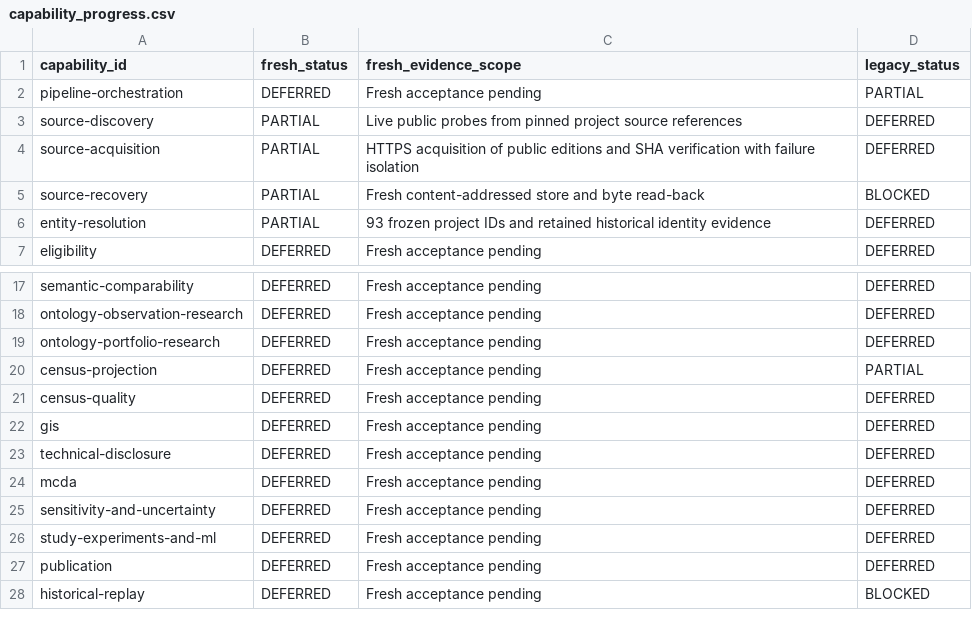
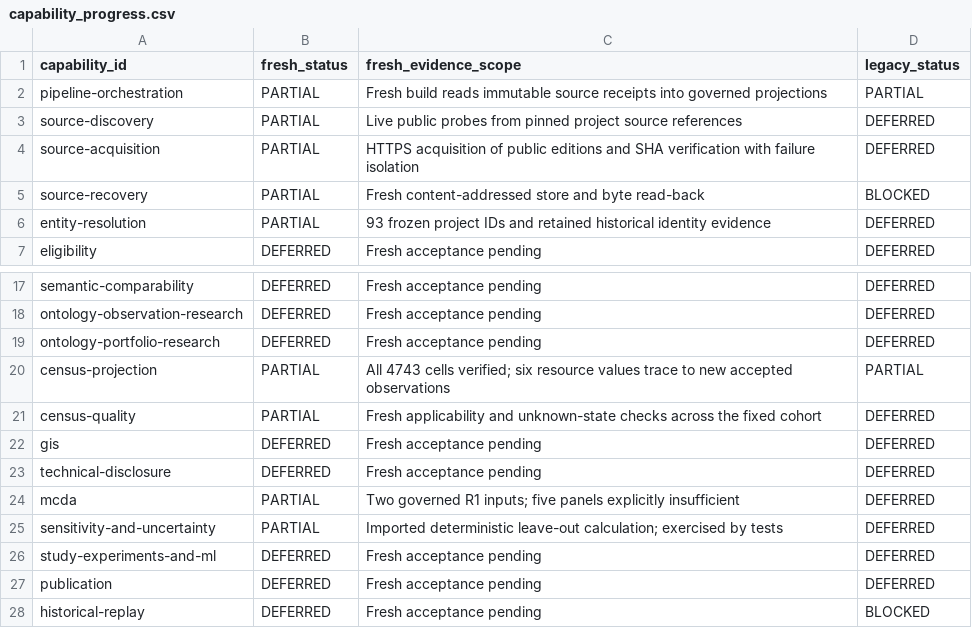
Before and after one commit to lleeoo0611-stack/AU_REE_V3, a CSV file: docs/research/capability_progress.csv, drawn as a sheet; only a part is shown, gaps mark what is left out.

```diff
--- a/docs/research/capability_progress.csv
+++ b/docs/research/capability_progress.csv
@@ -1,3 +1,3 @@
 capability_id,fresh_status,fresh_evidence_scope,legacy_status
-pipeline-orchestration,DEFERRED,Fresh acceptance pending,PARTIAL
+pipeline-orchestration,PARTIAL,Fresh build reads immutable source receipts into governed projections,PARTIAL
 source-discovery,PARTIAL,Live public probes from pinned project source references,DEFERRED
@@ -19,8 +19,8 @@ ontology-observation-research,DEFERRED,Fresh acceptance pending,DEFERRED
 ontology-portfolio-research,DEFERRED,Fresh acceptance pending,DEFERRED
-census-projection,DEFERRED,Fresh acceptance pending,PARTIAL
-census-quality,DEFERRED,Fresh acceptance pending,DEFERRED
+census-projection,PARTIAL,All 4743 cells verified; six resource values trace to new accepted observations,PARTIAL
+census-quality,PARTIAL,Fresh applicability and unknown-state checks across the fixed cohort,DEFERRED
 gis,DEFERRED,Fresh acceptance pending,DEFERRED
 technical-disclosure,DEFERRED,Fresh acceptance pending,DEFERRED
-mcda,DEFERRED,Fresh acceptance pending,DEFERRED
-sensitivity-and-uncertainty,DEFERRED,Fresh acceptance pending,DEFERRED
+mcda,PARTIAL,Two governed R1 inputs; five panels explicitly insufficient,DEFERRED
+sensitivity-and-uncertainty,PARTIAL,Imported deterministic leave-out calculation; exercised by tests,DEFERRED
 study-experiments-and-ml,DEFERRED,Fresh acceptance pending,DEFERRED
```
Also changed, not shown: 15 other files.
